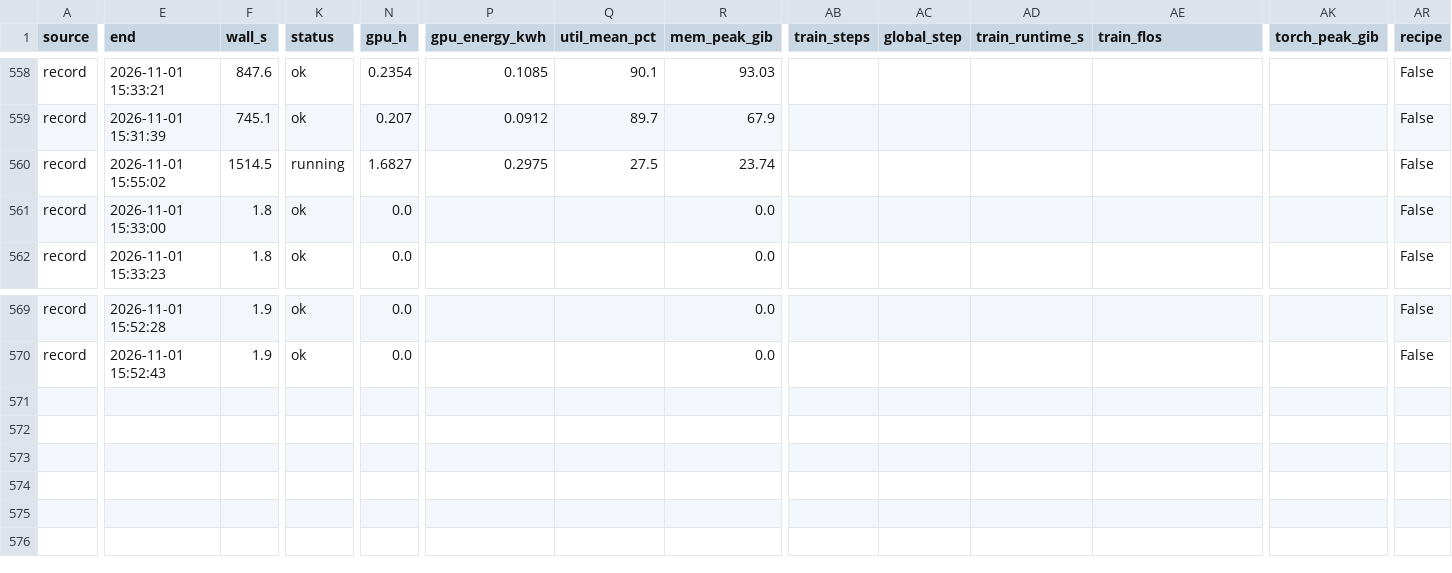
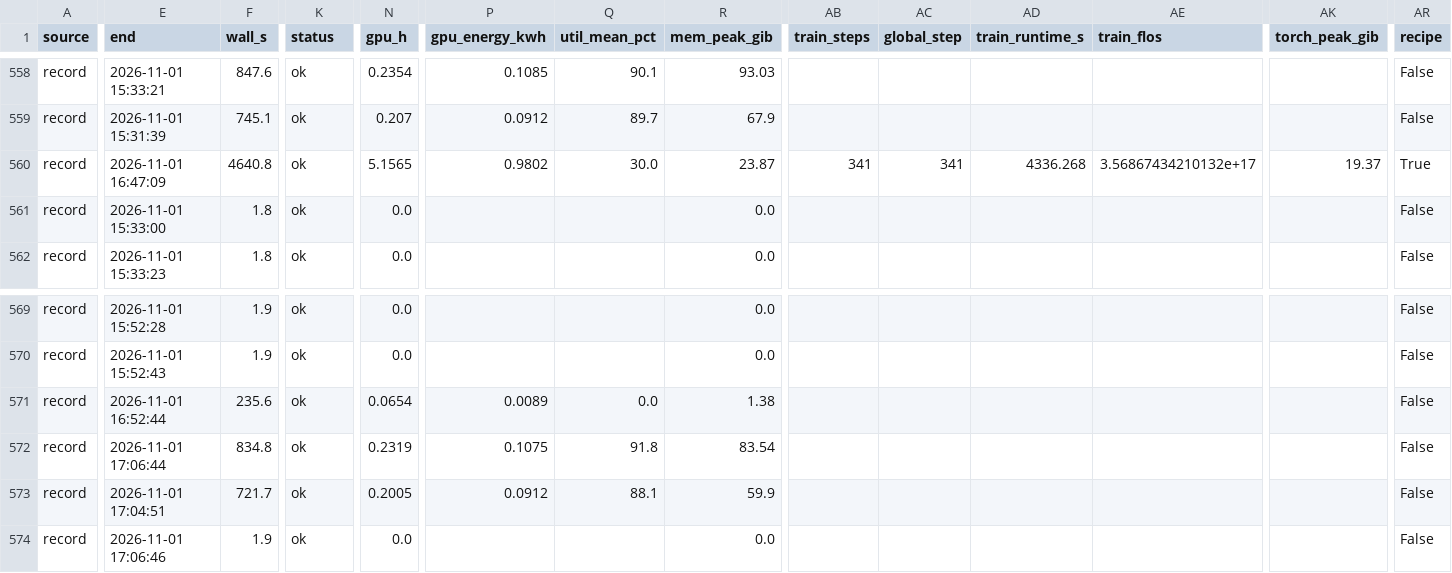
Before and after one commit to Stereotypes-in-LLMs/hiring_bias_mitigation_at, a CSV file: reports/cost/steps.csv, drawn as a sheet; only a part is shown, gaps mark what is left out; rows hold the shown columns only; the diff covers the shown part only; the diff names each change by its address in the sheet, - before the commit and + after, or states it on an @@ line.

```diff
--- a/reports/cost/steps.csv
+++ b/reports/cost/steps.csv
-E560 (end): 2026-11-01 15:55:02
+E560 (end): 2026-11-01 16:47:09
-F560 (wall_s): 1514.5
+F560 (wall_s): 4640.8
-K560 (status): running
+K560 (status): ok
-N560 (gpu_h): 1.6827
+N560 (gpu_h): 5.1565
-P560 (gpu_energy_kwh): 0.2975
+P560 (gpu_energy_kwh): 0.9802
-Q560 (util_mean_pct): 27.5
+Q560 (util_mean_pct): 30.0
-R560 (mem_peak_gib): 23.74
+R560 (mem_peak_gib): 23.87
-AB560 (train_steps): (empty)
+AB560 (train_steps): 341
-AC560 (global_step): (empty)
+AC560 (global_step): 341
-AD560 (train_runtime_s): (empty)
+AD560 (train_runtime_s): 4336.268
-AE560 (train_flos): (empty)
+AE560 (train_flos): 3.56867434210132e+17
-AK560 (torch_peak_gib): (empty)
+AK560 (torch_peak_gib): 19.37
-AR560 (recipe): False
+AR560 (recipe): True
+row 571: record | 2026-11-01 16:52:44 | 235.6 | ok | 0.0654 | 0.0089 | 0.0 | 1.38 |  |  |  |  |  | False
+row 572: record | 2026-11-01 17:06:44 | 834.8 | ok | 0.2319 | 0.1075 | 91.8 | 83.54 |  |  |  |  |  | False
+row 573: record | 2026-11-01 17:04:51 | 721.7 | ok | 0.2005 | 0.0912 | 88.1 | 59.9 |  |  |  |  |  | False
+row 574: record | 2026-11-01 17:06:46 | 1.9 | ok | 0.0 |  |  | 0.0 |  |  |  |  |  | False
```
Also changed, not shown: 1 edited cell elsewhere in this file, reports/comparisons.csv, reports/cost/checkpoints.csv, 28 other files.
